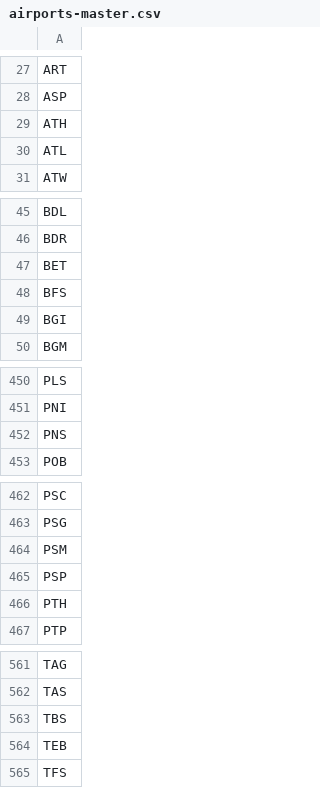
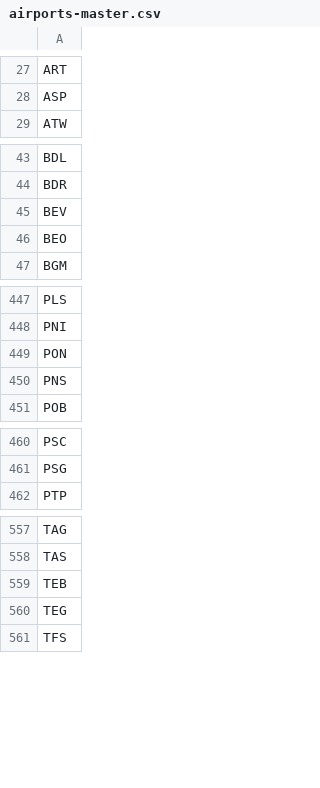
Before and after one commit to TravelMapping/AirportData, a CSV file: air/data/airports-master.csv, drawn as a sheet; only a part is shown, gaps mark what is left out; the diff covers the shown part only.

Commit message:
Regenerate airports-master.csv from current airports.csv

```diff
--- a/air/data/airports-master.csv
+++ b/air/data/airports-master.csv
@@ -28,4 +28,2 @@ ART
 ASP
-ATH
-ATL
 ATW
@@ -46,5 +44,4 @@ BDL
 BDR
-BET
-BFS
-BGI
+BEV
+BEO
 BGM
@@ -451,2 +448,3 @@ PLS
 PNI
+PON
 PNS
@@ -463,5 +461,2 @@ PSC
 PSG
-PSM
-PSP
-PTH
 PTP
@@ -562,4 +558,4 @@ TAG
 TAS
-TBS
 TEB
+TEG
 TFS
```
Also changed, not shown: 2 added rows and 1 removed row elsewhere in this file.
